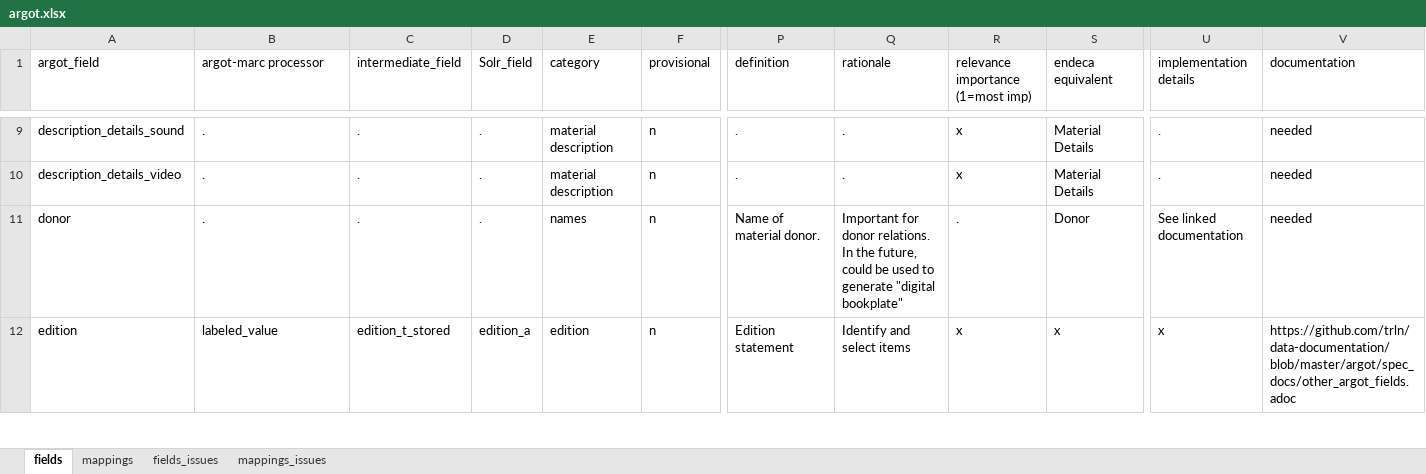
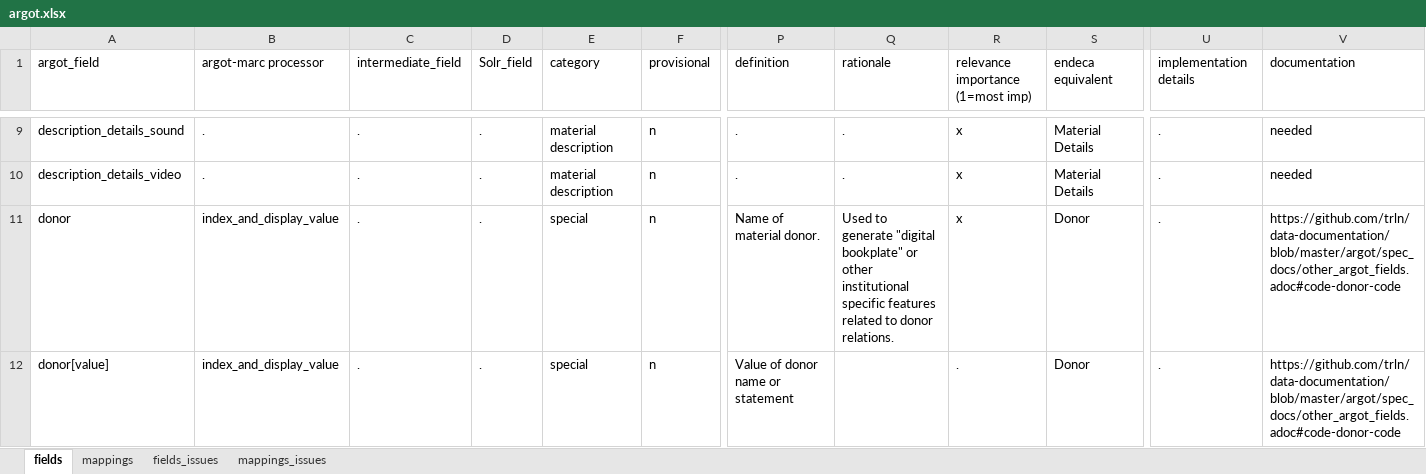
Before and after one commit to trln/data-documentation, an Excel workbook: argot/argot.xlsx, sheet fields, drawn as a sheet; only a part is shown, gaps mark what is left out; the shorter side is filled out with more unchanged rows; values as stored, in another font and other column widths than the file's, no borders; table styles not drawn; rows hold the shown columns only; the diff covers the shown part only; the diff names each change by its address in the sheet, - before the commit and + after, or states it on an @@ line.

Commit message:
mappings for UNC donor field

```diff
--- a/argot/argot.xlsx (sheet fields)
+++ b/argot/argot.xlsx (sheet fields)
-B11 (argot-marc processor): .
+B11 (argot-marc processor): index_and_display_value
-E11 (category): names
+E11 (category): special
-Q11 (rationale): Important for donor relations. In the future, could be used to generate "digital bookplate"
+Q11 (rationale): Used to generate "digital bookplate" or other institutional specific features related to donor relations.
-R11: .
+R11: x
-U11 (implementation details): See linked documentation
+U11 (implementation details): .
-V11 (documentation): needed
+V11 (documentation): https://github.com/trln/data-documentation/blob/master/argot/spec_docs/other_argot_fields.adoc#code-donor-code
+row 12: donor[value] | index_and_display_value | . | . | special | n | Value of donor name or statement |  | . | Donor | . | https://github.com/trln/data-documentation/blob/master/argot/spec_docs/other_argot_fields.adoc#code-donor-code
```
Also changed, not shown: 1 added row and 1 edited cell elsewhere in this sheet, sheet mappings, 2 other files.
